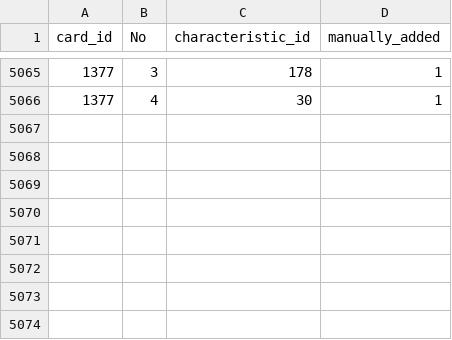
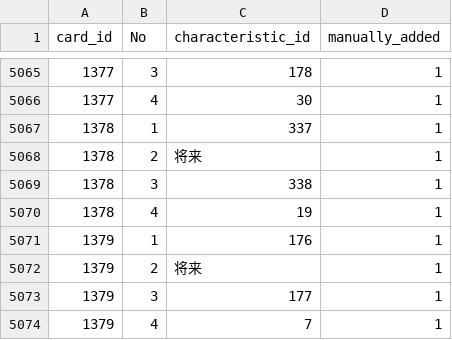
Before and after one commit to a1sareru/shoot300k, a CSV file: public/data/card_give_characteristic.csv, drawn as a sheet; only a part is shown, gaps mark what is left out; the diff names each change by its address in the sheet, - before the commit and + after, or states it on an @@ line.

```diff
--- a/public/data/card_give_characteristic.csv
+++ b/public/data/card_give_characteristic.csv
+row 5067: 1378 | 1 | 337 | 1
+row 5068: 1378 | 2 | 将来 | 1
+row 5069: 1378 | 3 | 338 | 1
+row 5070: 1378 | 4 | 19 | 1
+row 5071: 1379 | 1 | 176 | 1
+row 5072: 1379 | 2 | 将来 | 1
+row 5073: 1379 | 3 | 177 | 1
+row 5074: 1379 | 4 | 7 | 1
```
Also changed, not shown: public/data/card_give_characteristic_grow_list.csv, public/data/character_card.csv, 2 other files.
